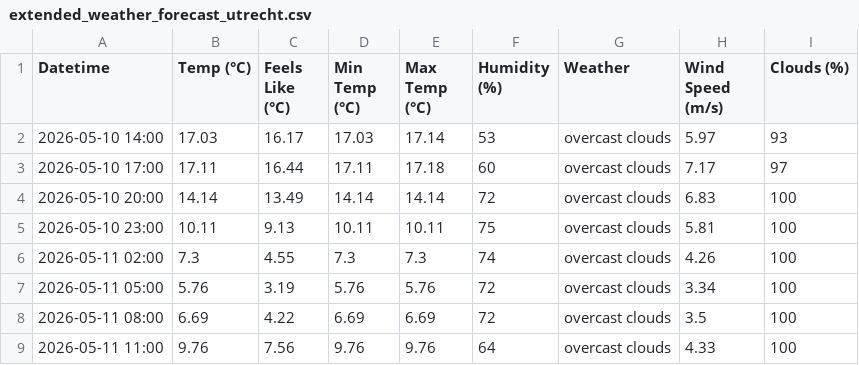
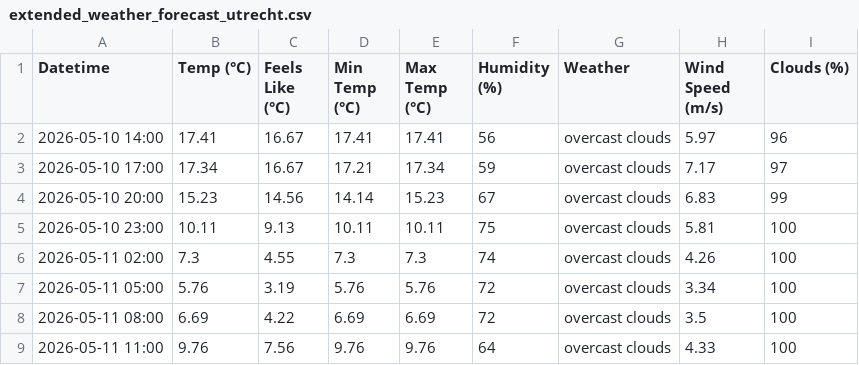
Before and after one commit to iraseidman/public, a CSV file: Weather/extended_weather_forecast_utrecht.csv, drawn as a sheet; only a part is shown.

```diff
--- a/Weather/extended_weather_forecast_utrecht.csv
+++ b/Weather/extended_weather_forecast_utrecht.csv
@@ -1,5 +1,5 @@
 Datetime,Temp (°C),Feels Like (°C),Min Temp (°C),Max Temp (°C),Humidity (%),Weather,Wind Speed (m/s),Clouds (%)
-2026-05-10 14:00,17.03,16.17,17.03,17.14,53,overcast clouds,5.97,93
-2026-05-10 17:00,17.11,16.44,17.11,17.18,60,overcast clouds,7.17,97
-2026-05-10 20:00,14.14,13.49,14.14,14.14,72,overcast clouds,6.83,100
+2026-05-10 14:00,17.41,16.67,17.41,17.41,56,overcast clouds,5.97,96
+2026-05-10 17:00,17.34,16.67,17.21,17.34,59,overcast clouds,7.17,97
+2026-05-10 20:00,15.23,14.56,14.14,15.23,67,overcast clouds,6.83,99
 2026-05-10 23:00,10.11,9.13,10.11,10.11,75,overcast clouds,5.81,100
```
Also changed, not shown: Activities.csv, Email/gmail.csv, 6 other files.
